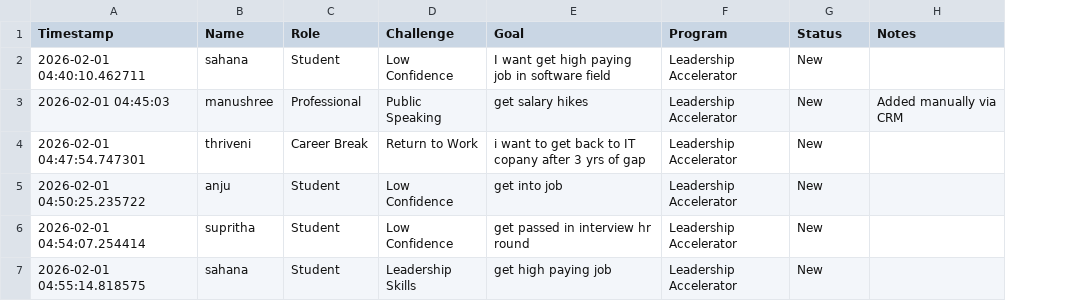
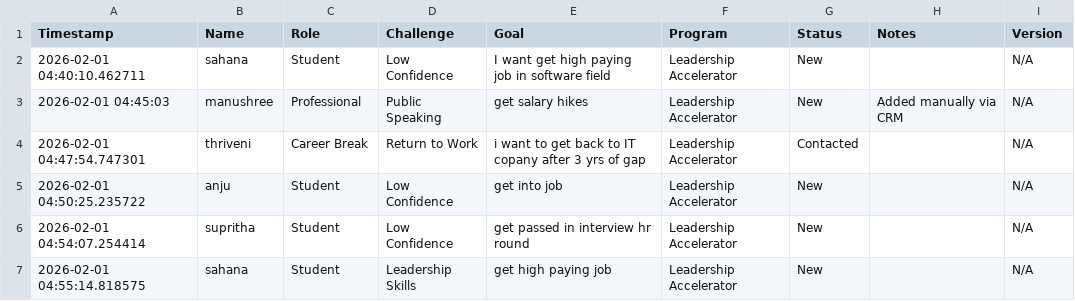
Before and after one commit to SahanaGPDEV/ironlady-lead-engine, a CSV file: leads.csv, drawn as a sheet; the diff names each change by its address in the sheet, - before the commit and + after, or states it on an @@ line.

```diff
--- a/leads.csv
+++ b/leads.csv
+column I (Version), rows 2-7: all N/A
-G4 (Status): New
+G4 (Status): Contacted
```
Also changed, not shown: 6 other files.
